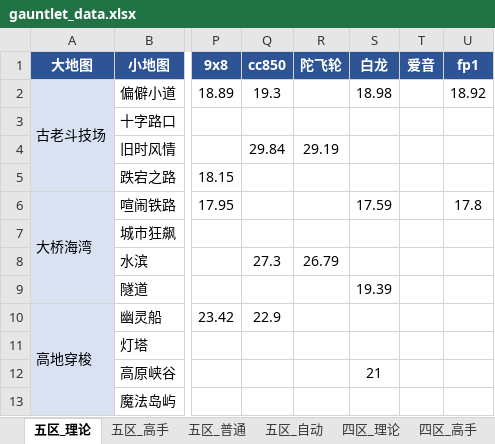
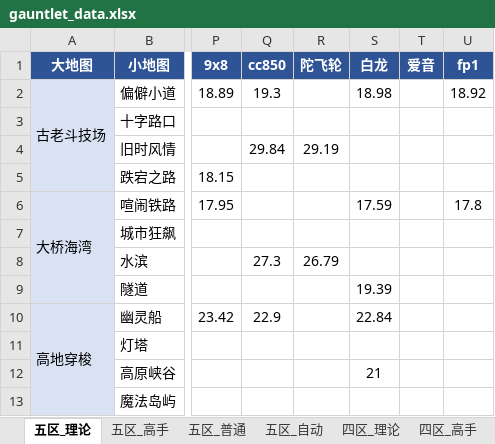
Before and after one commit to Testiphi/MutualExclusionAllocator, an Excel workbook: gauntlet_data.xlsx, sheet 五区_理论, drawn as a sheet; only a part is shown, gaps mark what is left out; values as stored, in another font and other column widths than the file's, no borders; the diff names each change by its address in the sheet, - before the commit and + after, or states it on an @@ line.

```diff
--- a/gauntlet_data.xlsx (sheet 五区_理论)
+++ b/gauntlet_data.xlsx (sheet 五区_理论)
-S10 (白龙): (empty)
+S10 (白龙): 22.84
```
Also changed, not shown: 38 other files.
